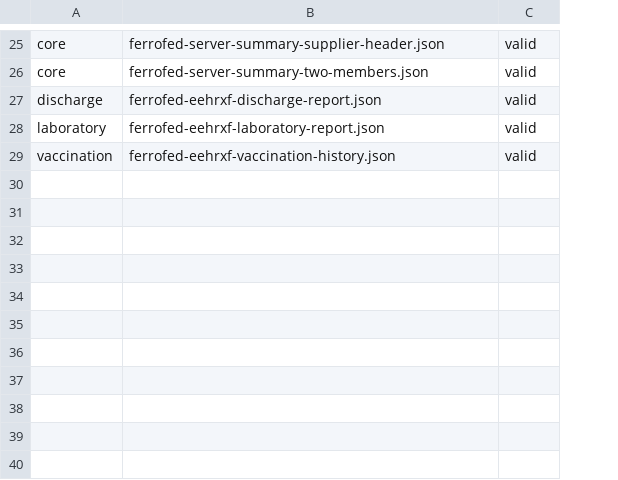
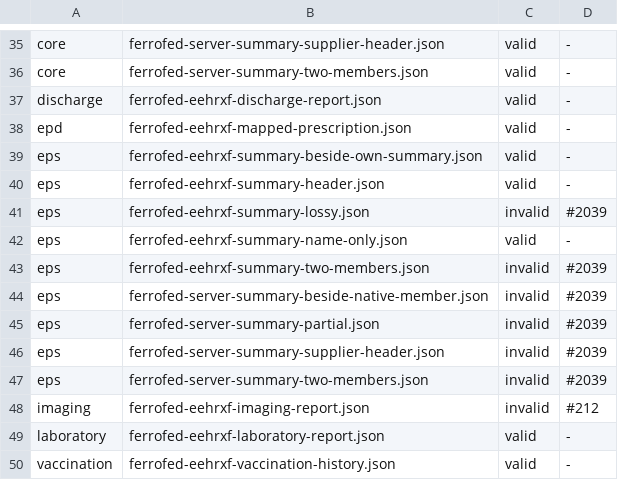
Before and after one commit to FerroHEALTH/FerroFED, a TSV file: conformance/myhealth-eu-validation.tsv, drawn as a sheet; only a part is shown, gaps mark what is left out; the diff covers the shown part only; the diff names each change by its address in the sheet, - before the commit and + after, or states it on an @@ line.

Commit message:
ci(validator): hold the summaries, prescriptions and imaging report to their MyHealth@EU guides (#2041) (#2078)

```diff
--- a/conformance/myhealth-eu-validation.tsv
+++ b/conformance/myhealth-eu-validation.tsv
+column D, rows 35-37: all -; rows 49-50: - | -
+row 38: epd | ferrofed-eehrxf-mapped-prescription.json | valid | -
+row 39: eps | ferrofed-eehrxf-summary-beside-own-summary.json | valid | -
+row 40: eps | ferrofed-eehrxf-summary-header.json | valid | -
+row 41: eps | ferrofed-eehrxf-summary-lossy.json | invalid | #2039
+row 42: eps | ferrofed-eehrxf-summary-name-only.json | valid | -
+row 43: eps | ferrofed-eehrxf-summary-two-members.json | invalid | #2039
+row 44: eps | ferrofed-server-summary-beside-native-member.json | invalid | #2039
+row 45: eps | ferrofed-server-summary-partial.json | invalid | #2039
+row 46: eps | ferrofed-server-summary-supplier-header.json | invalid | #2039
+row 47: eps | ferrofed-server-summary-two-members.json | invalid | #2039
+row 48: imaging | ferrofed-eehrxf-imaging-report.json | invalid | #212
```
Also changed, not shown: 10 added rows and 7 edited cells elsewhere in this file, 13 other files.
